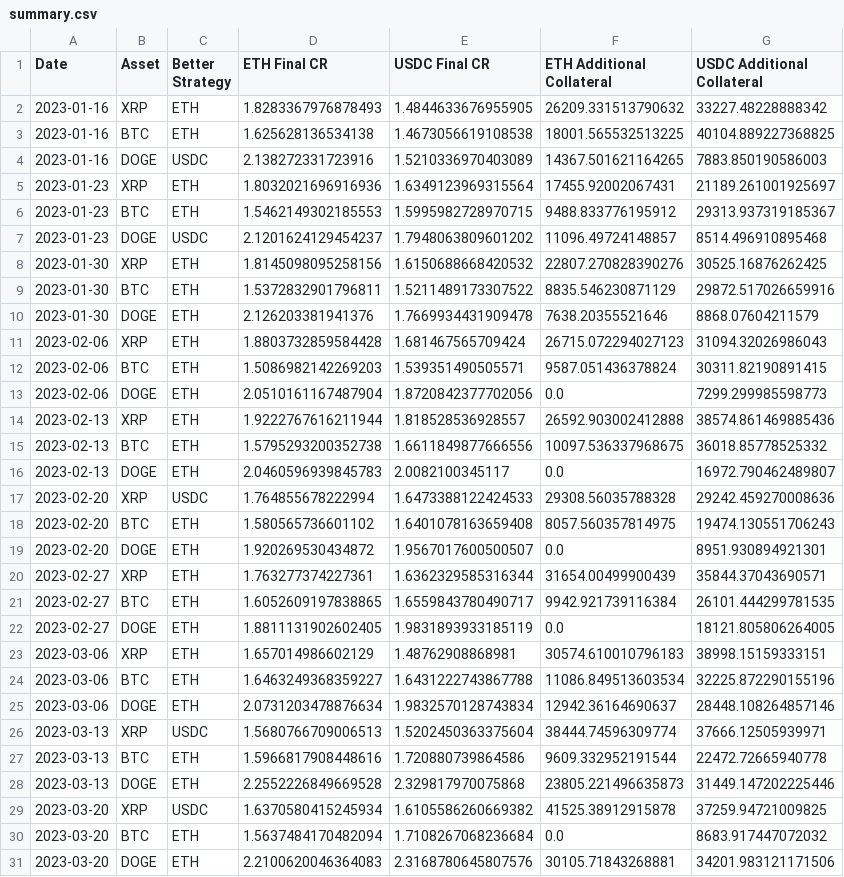
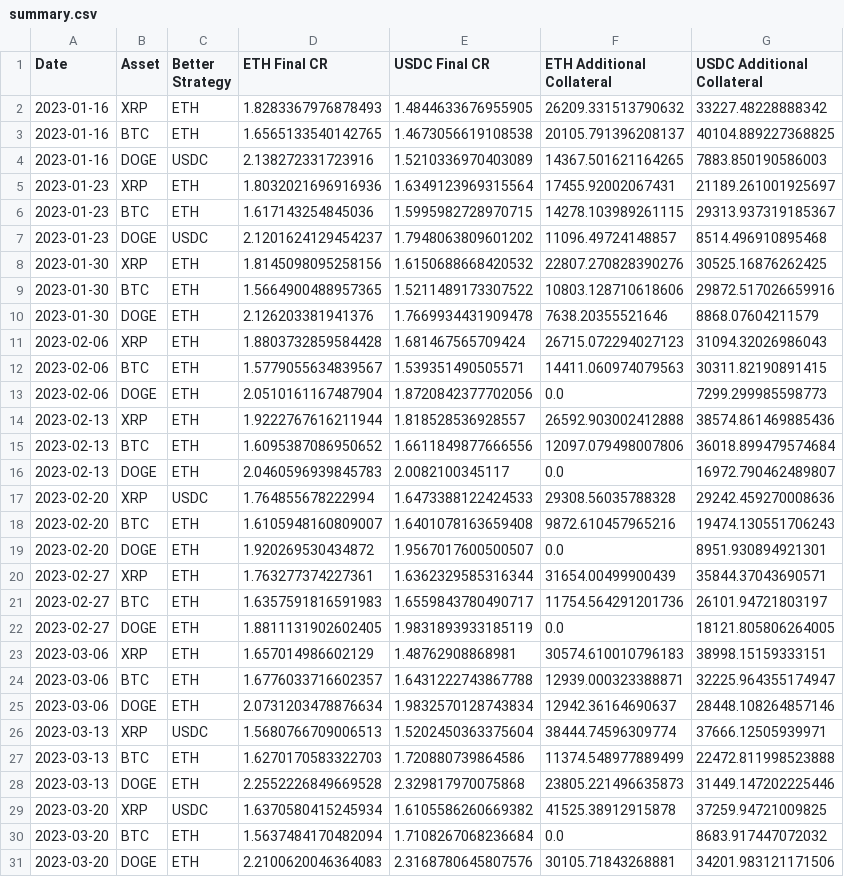
Before and after one commit to FlothToken/Flare_Agent_Collateral_Analysis, a CSV file: Vault Initiation Timing/summary.csv, drawn as a sheet; only a part is shown; the diff covers the shown part only.

```diff
--- a/Vault Initiation Timing/summary.csv
+++ b/Vault Initiation Timing/summary.csv
@@ -2,27 +2,27 @@ Date,Asset,Better Strategy,ETH Final CR,USDC Final CR,ETH Additional Collateral,
 2023-01-16,XRP,ETH,1.8283367976878493,1.4844633676955905,26209.331513790632,33227.48228888342
-2023-01-16,BTC,ETH,1.625628136534138,1.4673056619108538,18001.565532513225,40104.889227368825
+2023-01-16,BTC,ETH,1.6565133540142765,1.4673056619108538,20105.791396208137,40104.889227368825
 2023-01-16,DOGE,USDC,2.138272331723916,1.5210336970403089,14367.501621164265,7883.850190586003
 2023-01-23,XRP,ETH,1.8032021696916936,1.6349123969315564,17455.92002067431,21189.261001925697
-2023-01-23,BTC,ETH,1.5462149302185553,1.5995982728970715,9488.833776195912,29313.937319185367
+2023-01-23,BTC,ETH,1.617143254845036,1.5995982728970715,14278.103989261115,29313.937319185367
 2023-01-23,DOGE,USDC,2.1201624129454237,1.7948063809601202,11096.49724148857,8514.496910895468
 2023-01-30,XRP,ETH,1.8145098095258156,1.6150688668420532,22807.270828390276,30525.16876262425
-2023-01-30,BTC,ETH,1.5372832901796811,1.5211489173307522,8835.546230871129,29872.517026659916
+2023-01-30,BTC,ETH,1.5664900488957365,1.5211489173307522,10803.128710618606,29872.517026659916
 2023-01-30,DOGE,ETH,2.126203381941376,1.7669934431909478,7638.20355521646,8868.07604211579
 2023-02-06,XRP,ETH,1.8803732859584428,1.681467565709424,26715.072294027123,31094.32026986043
-2023-02-06,BTC,ETH,1.5086982142269203,1.539351490505571,9587.051436378824,30311.82190891415
+2023-02-06,BTC,ETH,1.5779055634839567,1.539351490505571,14411.060974079563,30311.82190891415
 2023-02-06,DOGE,ETH,2.0510161167487904,1.8720842377702056,0.0,7299.299985598773
 2023-02-13,XRP,ETH,1.9222767616211944,1.818528536928557,26592.903002412888,38574.861469885436
-2023-02-13,BTC,ETH,1.5795293200352738,1.6611849877666556,10097.536337968675,36018.85778525332
+2023-02-13,BTC,ETH,1.6095387086950652,1.6611849877666556,12097.079498007806,36018.899479574684
 2023-02-13,DOGE,ETH,2.0460596939845783,2.0082100345117,0.0,16972.790462489807
 2023-02-20,XRP,USDC,1.764855678222994,1.6473388122424533,29308.56035788328,29242.459270008636
-2023-02-20,BTC,ETH,1.580565736601102,1.6401078163659408,8057.560357814975,19474.130551706243
+2023-02-20,BTC,ETH,1.6105948160809007,1.6401078163659408,9872.610457965216,19474.130551706243
 2023-02-20,DOGE,ETH,1.920269530434872,1.9567017600500507,0.0,8951.930894921301
 2023-02-27,XRP,ETH,1.763277374227361,1.6362329585316344,31654.00499900439,35844.37043690571
-2023-02-27,BTC,ETH,1.6052609197838865,1.6559843780490717,9942.921739116384,26101.444299781535
+2023-02-27,BTC,ETH,1.6357591816591983,1.6559843780490717,11754.564291201736,26101.94721803197
 2023-02-27,DOGE,ETH,1.8811131902602405,1.9831893933185119,0.0,18121.805806264005
 2023-03-06,XRP,ETH,1.657014986602129,1.48762908868981,30574.610010796183,38998.15159333151
-2023-03-06,BTC,ETH,1.6463249368359227,1.6431222743867788,11086.849513603534,32225.872290155196
+2023-03-06,BTC,ETH,1.6776033716602357,1.6431222743867788,12939.000323388871,32225.964355174947
 2023-03-06,DOGE,ETH,2.0731203478876634,1.9832570128743834,12942.36164690637,28448.108264857146
 2023-03-13,XRP,USDC,1.5680766709006513,1.5202450363375604,38444.74596309774,37666.12505939971
-2023-03-13,BTC,ETH,1.5966817908448616,1.720880739864586,9609.332952191544,22472.72665940778
+2023-03-13,BTC,ETH,1.6270170583322703,1.720880739864586,11374.548977889499,22472.811998523888
 2023-03-13,DOGE,ETH,2.2552226849669528,2.329817970075868,23805.221496635873,31449.147202225446
```
Also changed, not shown: 8 edited cells elsewhere in this file, 7 other files.
